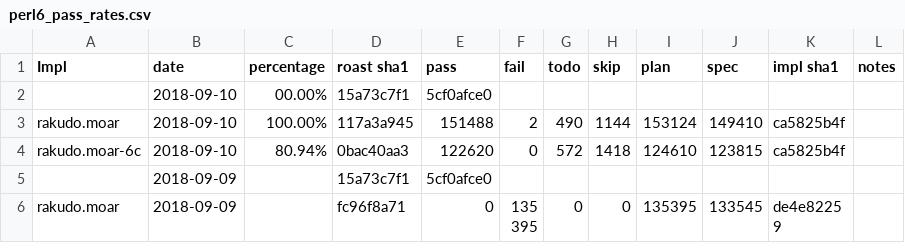
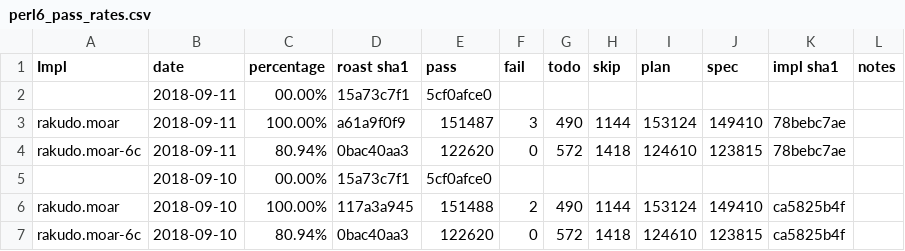
Before and after one commit to usev6/perl6-roast-data, a CSV file: perl6_pass_rates.csv, drawn as a sheet; only a part is shown; the shorter side is filled out with more unchanged rows.

```diff
--- a/perl6_pass_rates.csv
+++ b/perl6_pass_rates.csv
@@ -1,2 +1,5 @@
 Impl,date,percentage,"roast sha1",pass,fail,todo,skip,plan,spec,"impl sha1",notes
+,2018-09-11,00.00%,15a73c7f1,5cf0afce0,
+rakudo.moar,2018-09-11,100.00%,a61a9f0f9,151487,3,490,1144,153124,149410,78bebc7ae,
+rakudo.moar-6c,2018-09-11,80.94%,0bac40aa3,122620,0,572,1418,124610,123815,78bebc7ae,
 ,2018-09-10,00.00%,15a73c7f1,5cf0afce0,
```
Also changed, not shown: 2 other files.
